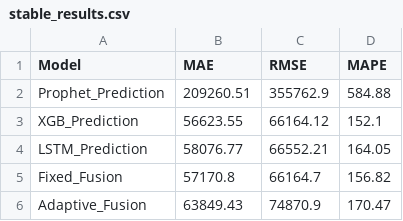
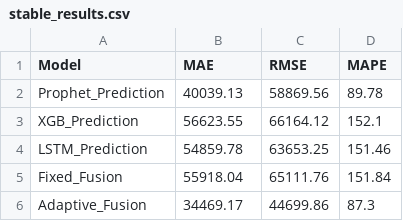
Before and after one commit to Spandana-S16/PROTEUS, a CSV file: backend/evaluation/stable_results.csv, drawn as a sheet.

```diff
--- a/backend/evaluation/stable_results.csv
+++ b/backend/evaluation/stable_results.csv
@@ -1,6 +1,6 @@
 Model,MAE,RMSE,MAPE
-Prophet_Prediction,209260.51,355762.9,584.88
+Prophet_Prediction,40039.13,58869.56,89.78
 XGB_Prediction,56623.55,66164.12,152.1
-LSTM_Prediction,58076.77,66552.21,164.05
-Fixed_Fusion,57170.8,66164.7,156.82
-Adaptive_Fusion,63849.43,74870.9,170.47
+LSTM_Prediction,54859.78,63653.25,151.46
+Fixed_Fusion,55918.04,65111.76,151.84
+Adaptive_Fusion,34469.17,44699.86,87.3
```
Also changed, not shown: backend/evaluation/robustness_results.csv, backend/evaluation/volatile_results.csv, 4 other files.
